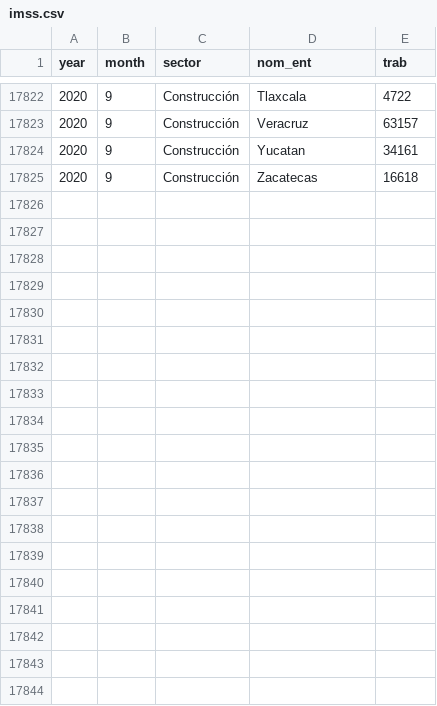
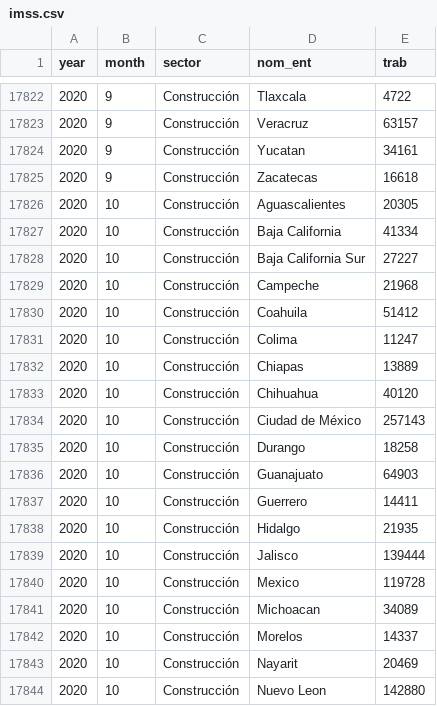
Before and after one commit to claudiodanielpc/imss, a CSV file: archivos/imss.csv, drawn as a sheet; only a part is shown, gaps mark what is left out; the diff covers the shown part only.

Commit message:
octubre 2020

```diff
--- a/archivos/imss.csv
+++ b/archivos/imss.csv
@@ -17825 +17825,20 @@ year,month,sector,nom_ent,trab
 2020,9,Construcción,Zacatecas,16618
+2020,10,Construcción,Aguascalientes,20305
+2020,10,Construcción,Baja California,41334
+2020,10,Construcción,Baja California Sur,27227
+2020,10,Construcción,Campeche,21968
+2020,10,Construcción,Coahuila,51412
+2020,10,Construcción,Colima,11247
+2020,10,Construcción,Chiapas,13889
+2020,10,Construcción,Chihuahua,40120
+2020,10,Construcción,Ciudad de México,257143
+2020,10,Construcción,Durango,18258
+2020,10,Construcción,Guanajuato,64903
+2020,10,Construcción,Guerrero,14411
+2020,10,Construcción,Hidalgo,21935
+2020,10,Construcción,Jalisco,139444
+2020,10,Construcción,Mexico,119728
+2020,10,Construcción,Michoacan,34089
+2020,10,Construcción,Morelos,14337
+2020,10,Construcción,Nayarit,20469
+2020,10,Construcción,Nuevo Leon,142880
```
Also changed, not shown: 13 added rows elsewhere in this file.
